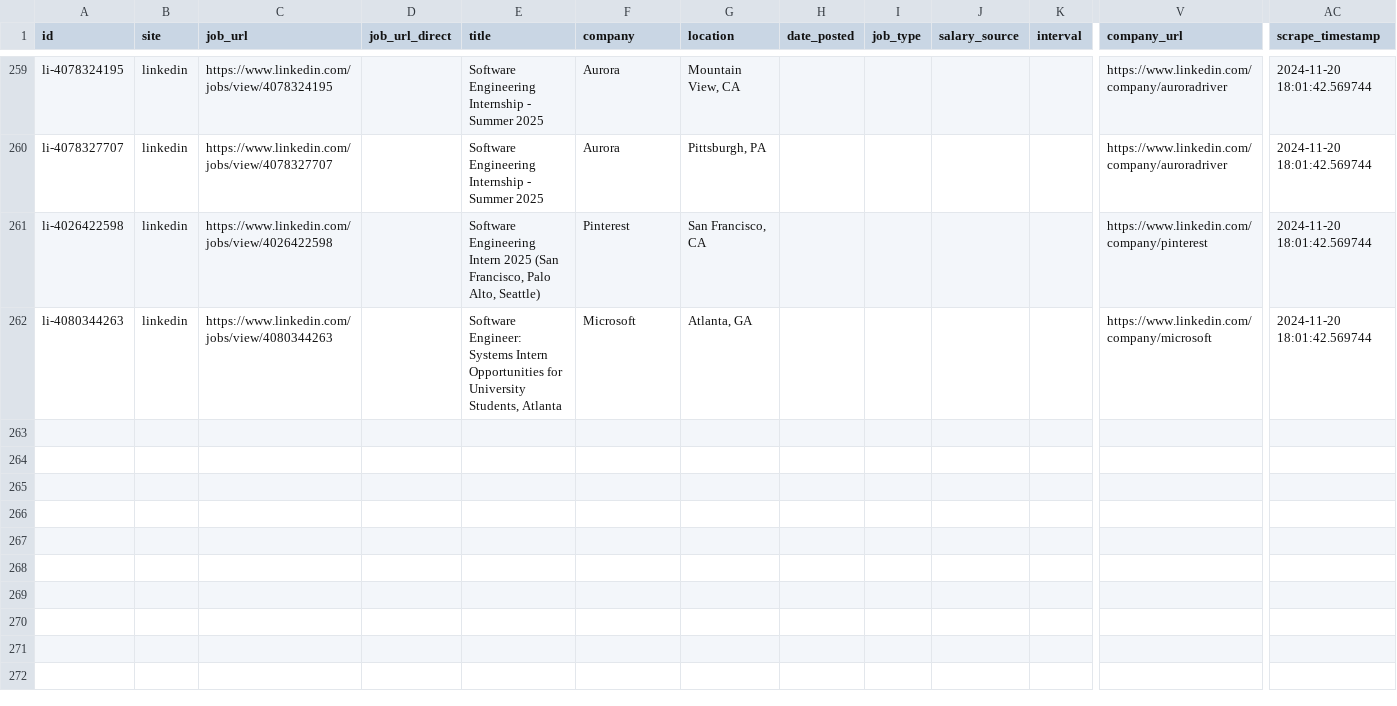
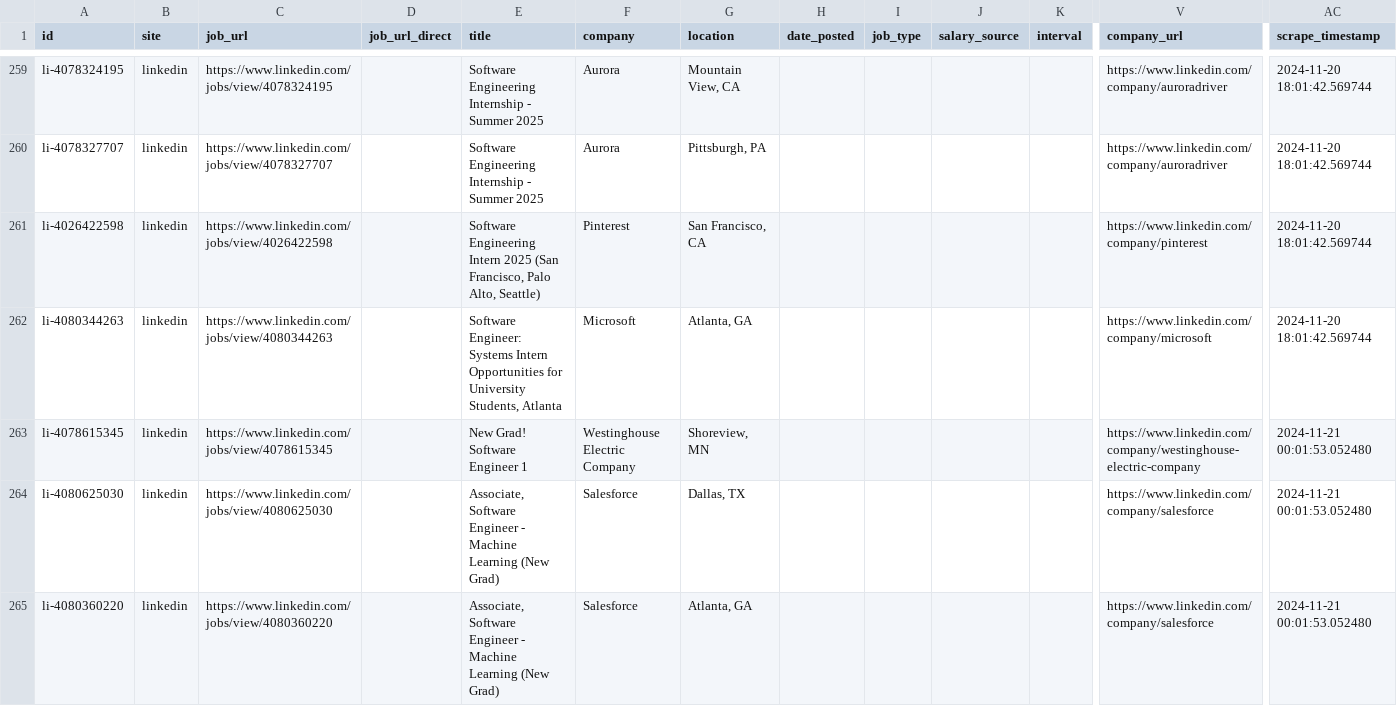
Before and after one commit to edwarddgao/swe-jobs, a CSV file: jobs_database.csv, drawn as a sheet; only a part is shown, gaps mark what is left out; rows hold the shown columns only; the diff names each change by its address in the sheet, - before the commit and + after, or states it on an @@ line.

Commit message:
Update job database: +3 new jobs, total 264

```diff
--- a/jobs_database.csv
+++ b/jobs_database.csv
+row 263: li-4078615345 | linkedin | https://www.linkedin.com/jobs/view/4078615345 |  | New Grad! Software Engineer 1 | Westinghouse Electric Company | Shoreview, MN |  |  |  |  | https://www.linkedin.com/company/westinghouse-electric-company | 2024-11-21 00:01:53.052480
+row 264: li-4080625030 | linkedin | https://www.linkedin.com/jobs/view/4080625030 |  | Associate, Software Engineer - Machine Learning (New Grad) | Salesforce | Dallas, TX |  |  |  |  | https://www.linkedin.com/company/salesforce | 2024-11-21 00:01:53.052480
+row 265: li-4080360220 | linkedin | https://www.linkedin.com/jobs/view/4080360220 |  | Associate, Software Engineer - Machine Learning (New Grad) | Salesforce | Atlanta, GA |  |  |  |  | https://www.linkedin.com/company/salesforce | 2024-11-21 00:01:53.052480
```
Also changed, not shown: 1 other file.
